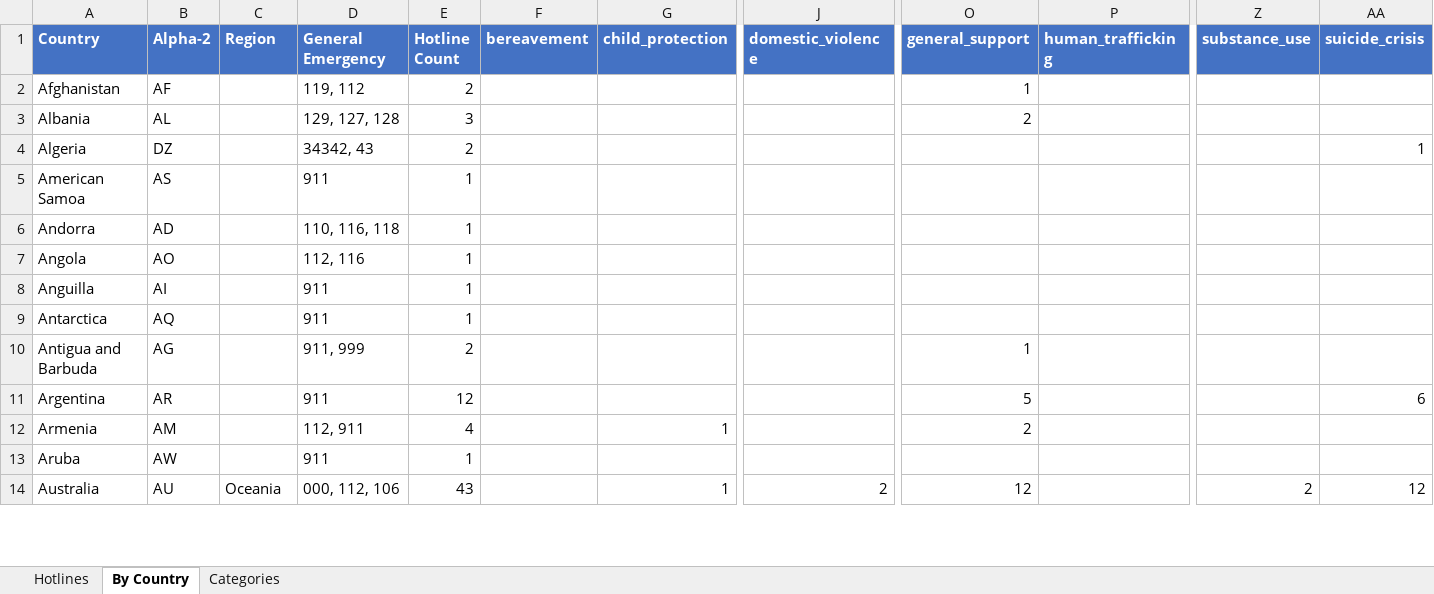
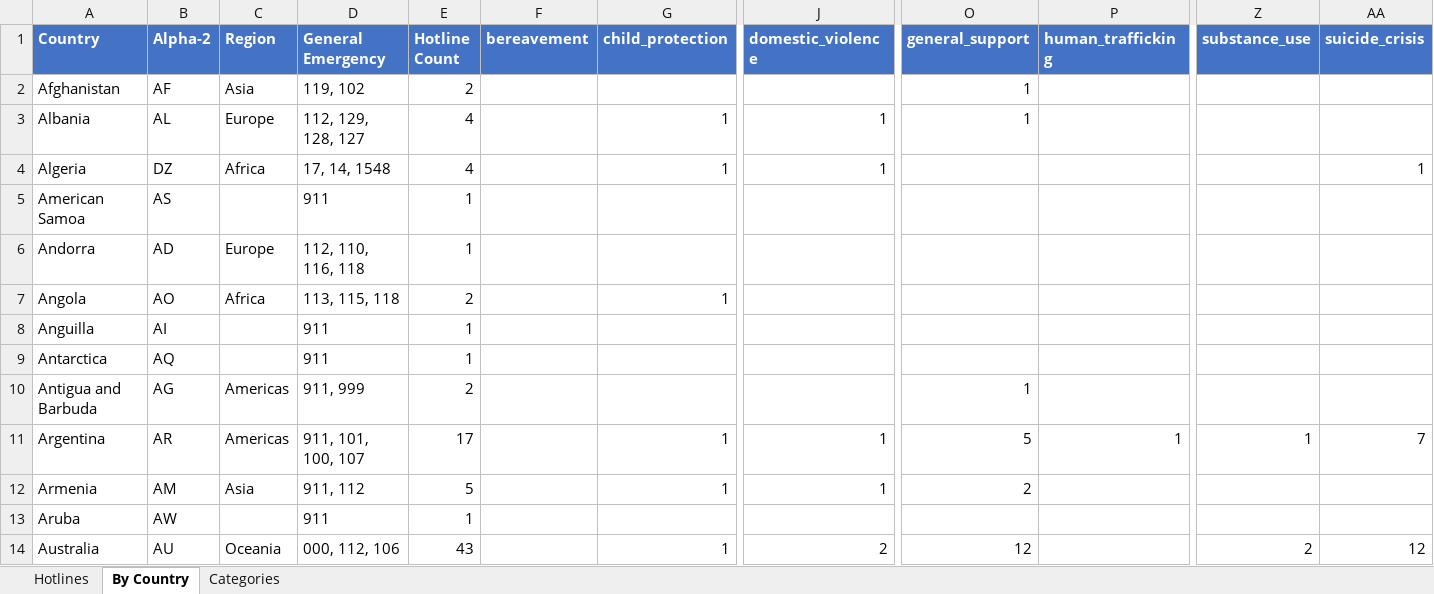
Before and after one commit to craigrallen/world-emergency-hotlines, an Excel workbook: hotlines.xlsx, sheet By Country, drawn as a sheet; only a part is shown, gaps mark what is left out; values as stored, in another font and other column widths than the file's, no borders; the diff covers the shown part only; the diff names each change by its address in the sheet, - before the commit and + after, or states it on an @@ line.

Commit message:
Pass 3: tier-2/3 enrichment (743 rich entries, 1952 total hotlines across 250 territories)

```diff
--- a/hotlines.xlsx (sheet By Country)
+++ b/hotlines.xlsx (sheet By Country)
-C2 (Region): (empty)
+C2 (Region): Asia
-D2 (General Emergency): 119, 112
+D2 (General Emergency): 119, 102
-C3 (Region): (empty)
+C3 (Region): Europe
-D3 (General Emergency): 129, 127, 128
+D3 (General Emergency): 112, 129, 128, 127
-E3 (Hotline Count): 3
+E3 (Hotline Count): 4
-G3:G4 (child_protection): (empty)
+G3:G4 (child_protection): 1
-J3:J4 (domestic_violence): (empty)
+J3:J4 (domestic_violence): 1
-O3 (general_support): 2
+O3 (general_support): 1
-C4 (Region): (empty)
+C4 (Region): Africa
-D4 (General Emergency): 34342, 43
+D4 (General Emergency): 17, 14, 1548
-E4 (Hotline Count): 2
+E4 (Hotline Count): 4
-C6 (Region): (empty)
+C6 (Region): Europe
-D6 (General Emergency): 110, 116, 118
+D6 (General Emergency): 112, 110, 116, 118
-C7 (Region): (empty)
+C7 (Region): Africa
-D7 (General Emergency): 112, 116
+D7 (General Emergency): 113, 115, 118
-E7 (Hotline Count): 1
+E7 (Hotline Count): 2
-G7 (child_protection): (empty)
+G7 (child_protection): 1
-C10:C11 (Region): (empty)
+C10:C11 (Region): Americas
-D11 (General Emergency): 911
+D11 (General Emergency): 911, 101, 100, 107
-E11 (Hotline Count): 12
+E11 (Hotline Count): 17
-G11 (child_protection): (empty)
+G11 (child_protection): 1
-J11:J12 (domestic_violence): (empty)
+J11:J12 (domestic_violence): 1
-P11 (human_trafficking): (empty)
+P11 (human_trafficking): 1
-Z11 (substance_use): (empty)
+Z11 (substance_use): 1
-AA11 (suicide_crisis): 6
+AA11 (suicide_crisis): 7
-C12 (Region): (empty)
+C12 (Region): Asia
-D12 (General Emergency): 112, 911
+D12 (General Emergency): 911, 112
-E12 (Hotline Count): 4
+E12 (Hotline Count): 5
```
Also changed, not shown: 802 edited cells elsewhere in this sheet, sheet Hotlines, 20 other files.
